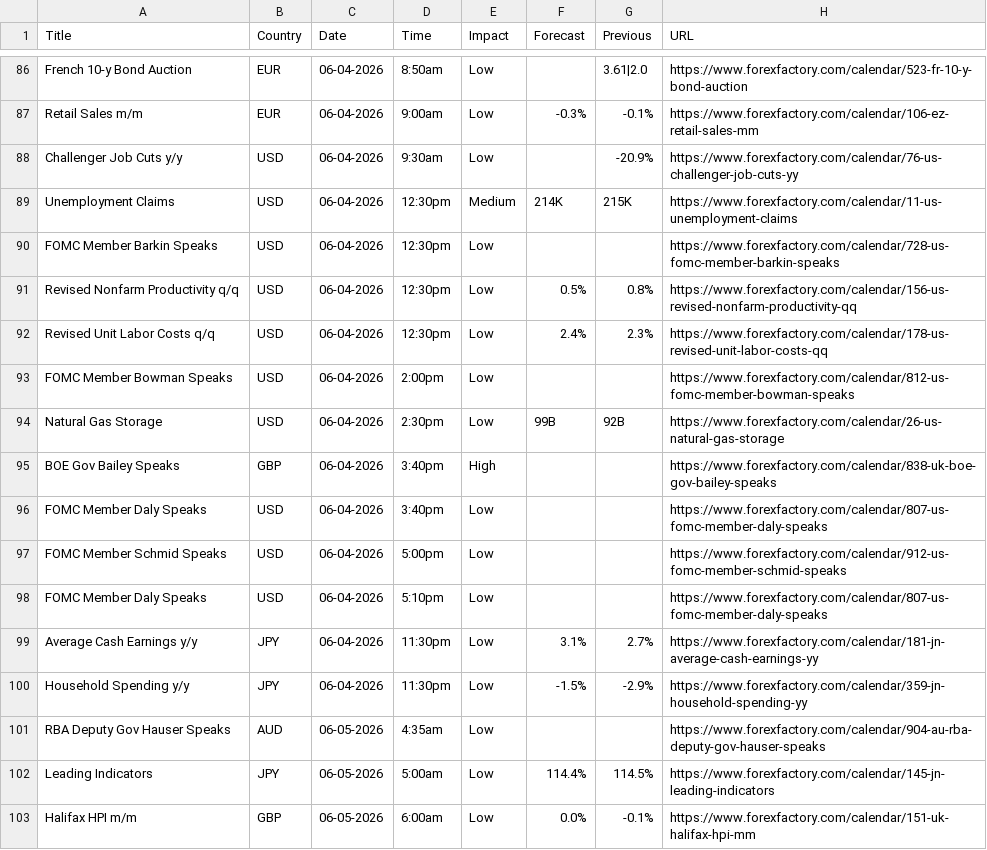
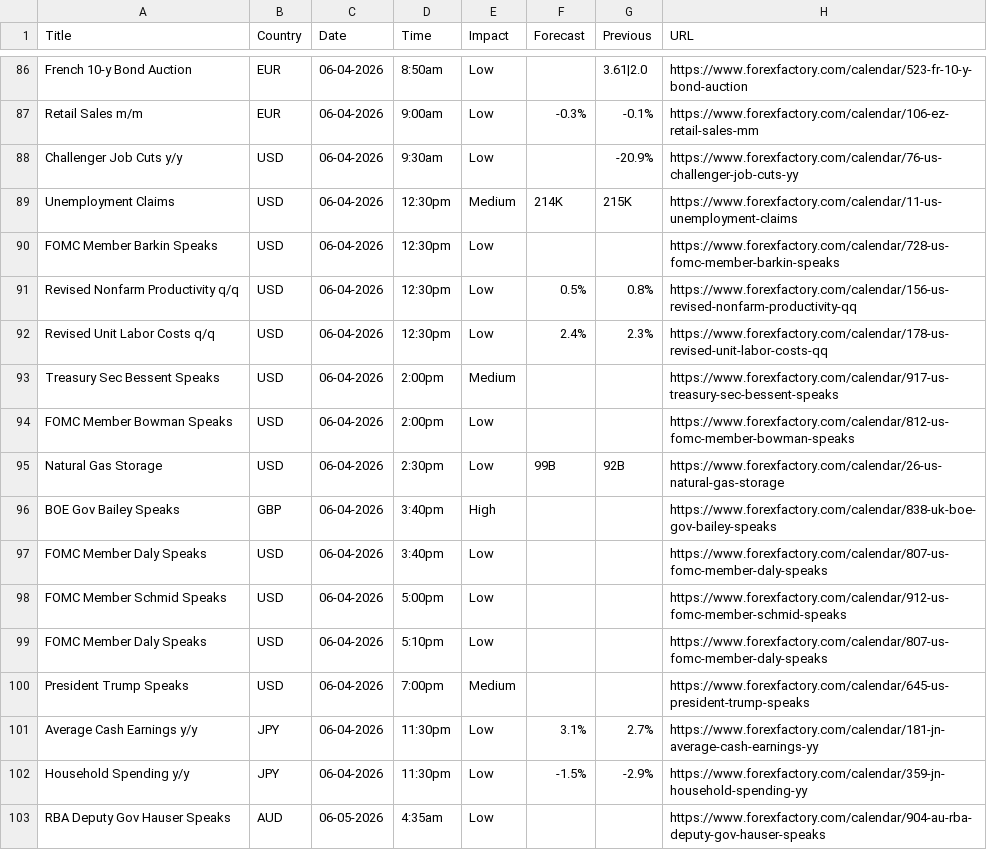
Before and after one commit to CryptoGamerDev/forex-calendar-data, a CSV file: forex_data_raw.csv, drawn as a sheet; only a part is shown, gaps mark what is left out; the shorter side is filled out with more unchanged rows.

```diff
--- a/forex_data_raw.csv
+++ b/forex_data_raw.csv
@@ -92,2 +92,3 @@ Revised Nonfarm Productivity q/q,USD,06-04-2026,12:30pm,Low,0.5%,0.8%,https://ww
 Revised Unit Labor Costs q/q,USD,06-04-2026,12:30pm,Low,2.4%,2.3%,https://www.forexfactory.com/calendar/178-us-revised-unit-labor-costs-qq
+Treasury Sec Bessent Speaks,USD,06-04-2026,2:00pm,Medium,,,https://www.forexfactory.com/calendar/917-us-treasury-sec-bessent-speaks
 FOMC Member Bowman Speaks,USD,06-04-2026,2:00pm,Low,,,https://www.forexfactory.com/calendar/812-us-fomc-member-bowman-speaks
@@ -98,2 +99,3 @@ FOMC Member Schmid Speaks,USD,06-04-2026,5:00pm,Low,,,https://www.forexfactory.c
 FOMC Member Daly Speaks,USD,06-04-2026,5:10pm,Low,,,https://www.forexfactory.com/calendar/807-us-fomc-member-daly-speaks
+President Trump Speaks,USD,06-04-2026,7:00pm,Medium,,,https://www.forexfactory.com/calendar/645-us-president-trump-speaks
 Average Cash Earnings y/y,JPY,06-04-2026,11:30pm,Low,3.1%,2.7%,https://www.forexfactory.com/calendar/181-jn-average-cash-earnings-yy
```
Also changed, not shown: forex_data_simple.csv.
